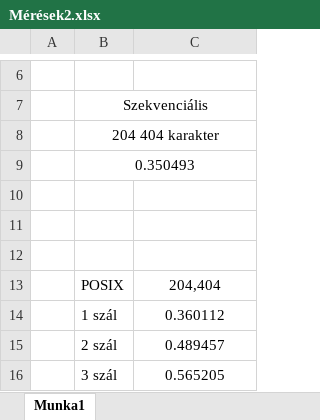
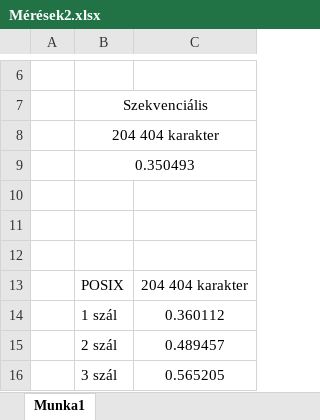
Before and after one commit to GryGabriel/GJ2N7R-Parallel, an Excel workbook: féléves feladat/Mérések2.xlsx, sheet Munka1, drawn as a sheet; only a part is shown, gaps mark what is left out; values as stored, in another font and other column widths than the file's, no borders; charts and pictures not drawn; the diff names each change by its address in the sheet, - before the commit and + after, or states it on an @@ line.

Commit message:
Add files via upload

```diff
--- a/féléves feladat/Mérések2.xlsx (sheet Munka1)
+++ b/féléves feladat/Mérések2.xlsx (sheet Munka1)
-C13: 204,404
+C13: 204 404 karakter
```
Also changed, not shown: charts or pictures.
